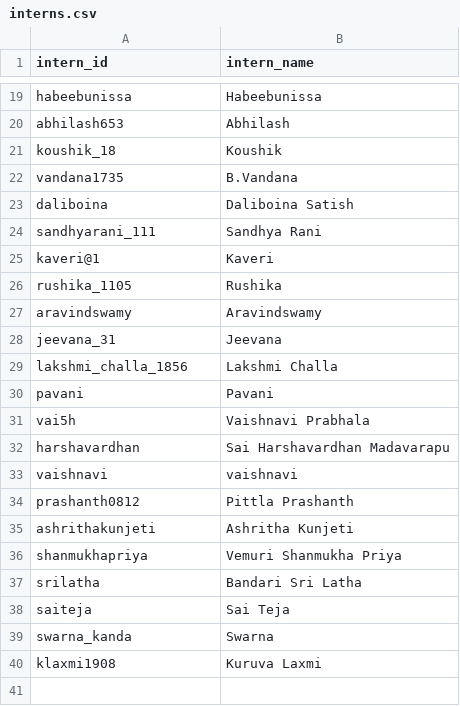
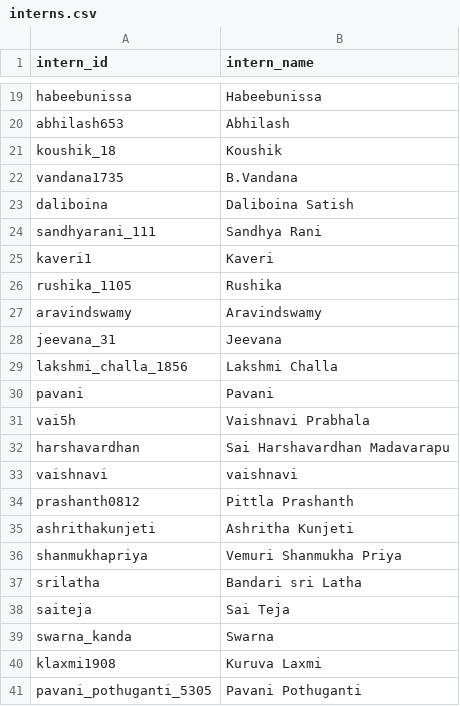
Before and after one commit to SathOps/Activity-Tracker, a CSV file: frontend/public/assets/interns.csv, drawn as a sheet; only a part is shown, gaps mark what is left out.

Commit message:
feat: default to Status tab on login and fix seed intern ID mappings

```diff
--- a/frontend/public/assets/interns.csv
+++ b/frontend/public/assets/interns.csv
@@ -24,3 +24,3 @@ daliboina,Daliboina Satish
 sandhyarani_111,Sandhya Rani
-kaveri@1,Kaveri
+kaveri1,Kaveri
 rushika_1105,Rushika
@@ -36,3 +36,3 @@ ashrithakunjeti,Ashritha Kunjeti
 shanmukhapriya,Vemuri Shanmukha Priya
-srilatha,Bandari Sri Latha
+srilatha,Bandari sri Latha
 saiteja,Sai Teja
@@ -40 +40,2 @@ swarna_kanda,Swarna
 klaxmi1908,Kuruva Laxmi
+pavani_pothuganti_5305,Pavani Pothuganti
```
Also changed, not shown: frontend/public/assets/team_members.csv, 3 other files.
